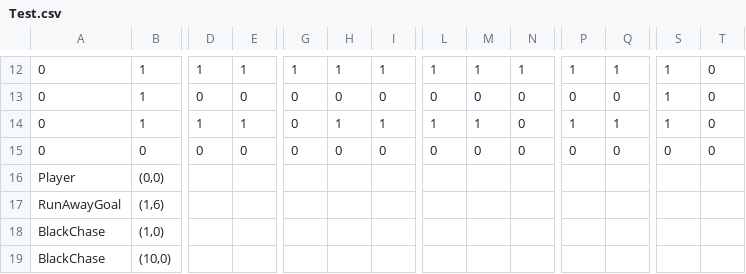
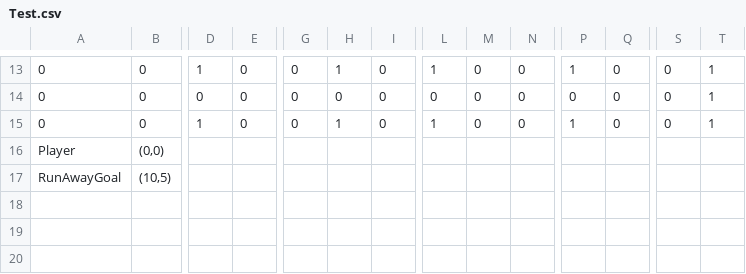
Before and after one commit to mori08/Kokoha, a CSV file: Kokoha/Kokoha/App/Assets/Data/Game/Test.csv, drawn as a sheet; only a part is shown, gaps mark what is left out; removed rows and columns are numbered as before the commit, all else as after; rows hold the shown columns only; the diff covers the shown part only; the diff names each change by its address in the sheet, - before the commit and + after, or states it on an @@ line.

```diff
--- a/Kokoha/Kokoha/App/Assets/Data/Game/Test.csv
+++ b/Kokoha/Kokoha/App/Assets/Data/Game/Test.csv
-B13:B14: 1
+B13:B14: 0
-E13: 1
+E13: 0
-G13: 1
+G13: 0
-I13: 1
+I13: 0
-M13: 1
+M13: 0
-N13: 1
+N13: 0
-Q13: 1
+Q13: 0
-S13:S14: 1
+S13:S14: 0
-T13:T14: 0
+T13:T14: 1
-row 14: 0 | 1 | 1 | 1 | 0 | 1 | 1 | 1 | 1 | 0 | 1 | 1 | 1 | 0
-D15: 0
+D15: 1
-H15: 0
+H15: 1
-L15: 0
+L15: 1
-P15: 0
+P15: 1
-T15: 0
+T15: 1
-B17: (1,6)
+B17: (10,5)
-row 18: BlackChase | (1,0)
-row 19: BlackChase | (10,0)
```
Also changed, not shown: 2 added rows, 1 removed row and 72 edited cells elsewhere in this file, 7 other files.
